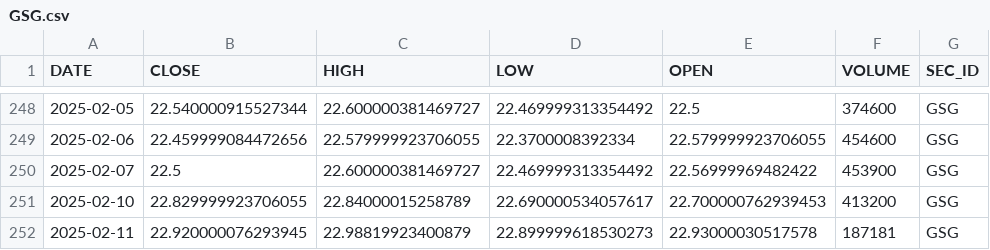
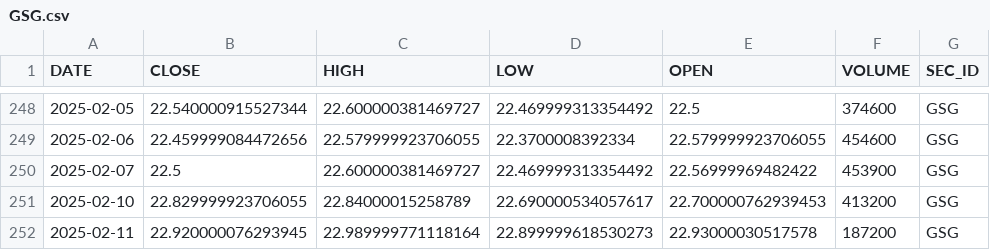
Before and after one commit to quantsummaries/sport, a CSV file: data/etf/GSG.csv (was data/yfinance/GSG.csv), drawn as a sheet; only a part is shown, gaps mark what is left out.

```diff
--- a/data/yfinance/GSG.csv
+++ b/data/etf/GSG.csv
@@ -251,2 +251,2 @@ DATE,CLOSE,HIGH,LOW,OPEN,VOLUME,SEC_ID
 2025-02-10,22.829999923706055,22.84000015258789,22.690000534057617,22.700000762939453,413200,GSG
-2025-02-11,22.920000076293945,22.98819923400879,22.899999618530273,22.93000030517578,187181,GSG
+2025-02-11,22.920000076293945,22.989999771118164,22.899999618530273,22.93000030517578,187200,GSG
```
Also changed, not shown: data/etf/VBR.csv, data/etf/VNQ.csv, 36 other files.
